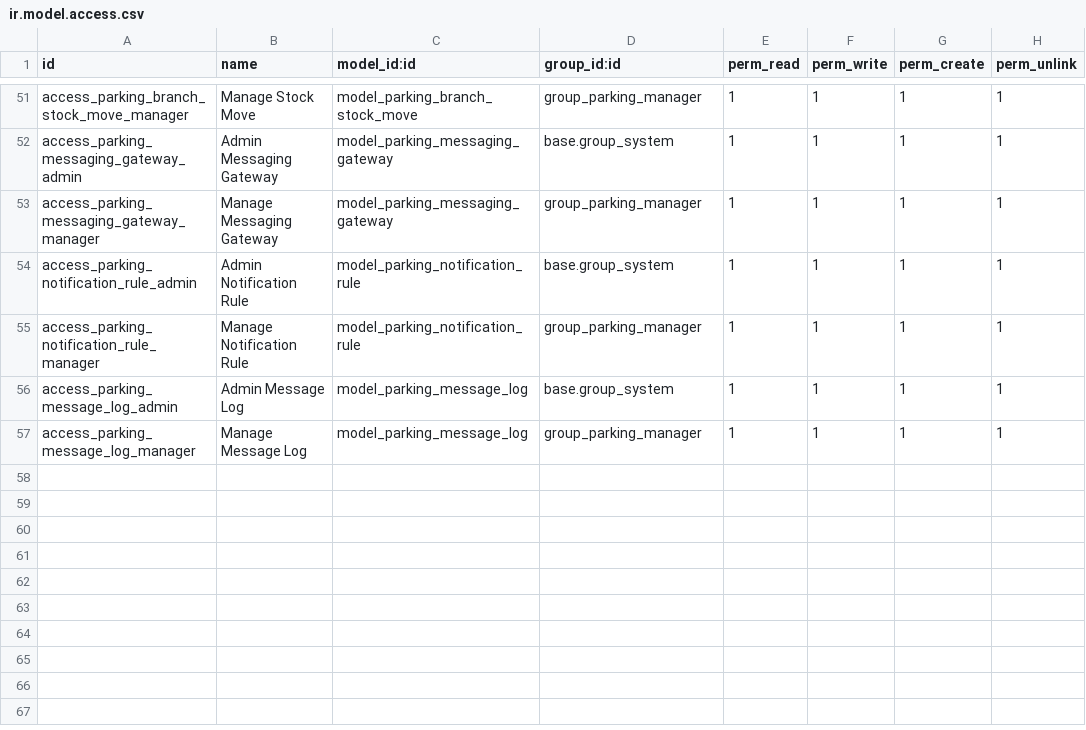
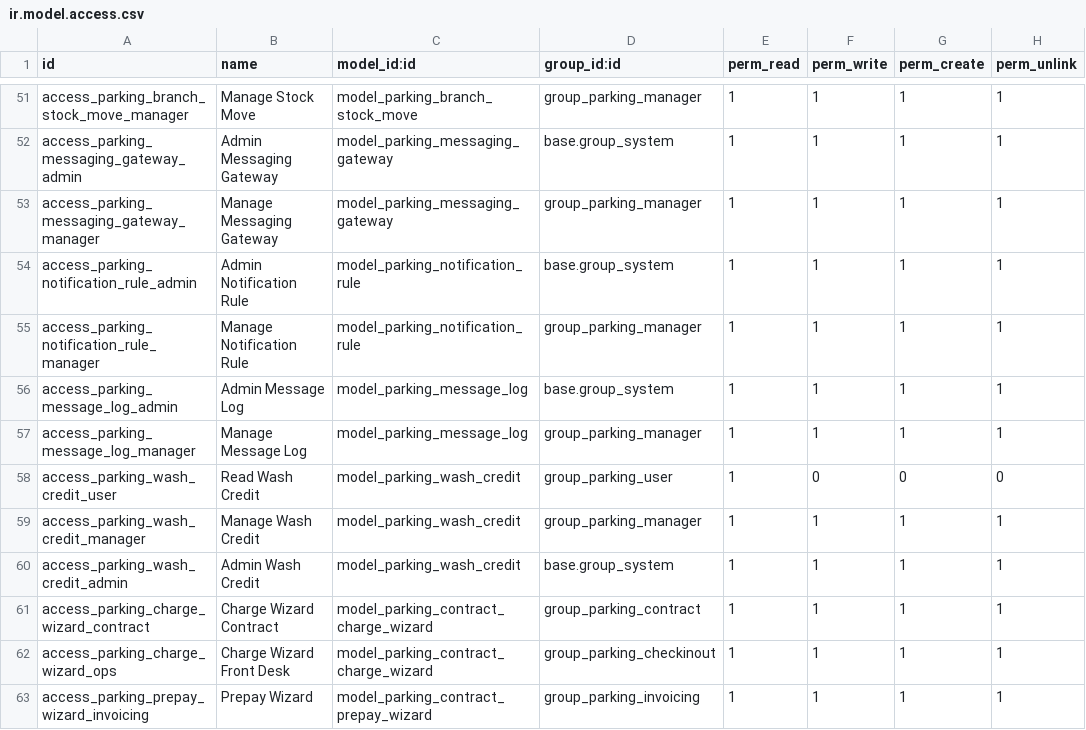
Before and after one commit to DMARQX/odoo-parking, a CSV file: security/ir.model.access.csv, drawn as a sheet; only a part is shown, gaps mark what is left out.

Commit message:
18.0.3.4.0: one-time vs recurring lines, sell/add charge, wash balance, bill remaining term, account statement
- Contract service lines are "Every invoice" (subscription add-on, x months) or "Once"
  (billed on the next invoice only, then linked to that invoice so it is never repeated).
- Sell / Add Charge wizard: invoice now on a separate invoice linked to the contract,
  add to the next invoice, or add to every invoice. Reception sales are invoiced separately.
- Wash balance ledger (allowance per invoiced month, purchases, expiry, opening balance)
  with a settings toggle to carry over unused monthly washes.
- Bill Remaining Term: one invoice for all months left, optional discount and instalment
  payment terms; periodic invoices stop.
- Account statement per contract and per customer (invoices, payments, running balance,
  overdue, unallocated payments), on screen and as PDF.
- Migration: goods (cover/safety) become one-time and are linked to the invoice that billed
  them; other services keep billing every invoice; opening wash credits.
- Arabic translations.

by DMAR

```diff
--- a/security/ir.model.access.csv
+++ b/security/ir.model.access.csv
@@ -57 +57,7 @@ access_parking_message_log_admin,Admin Message Log,model_parking_message_log,bas
 access_parking_message_log_manager,Manage Message Log,model_parking_message_log,group_parking_manager,1,1,1,1
+access_parking_wash_credit_user,Read Wash Credit,model_parking_wash_credit,group_parking_user,1,0,0,0
+access_parking_wash_credit_manager,Manage Wash Credit,model_parking_wash_credit,group_parking_manager,1,1,1,1
+access_parking_wash_credit_admin,Admin Wash Credit,model_parking_wash_credit,base.group_system,1,1,1,1
+access_parking_charge_wizard_contract,Charge Wizard Contract,model_parking_contract_charge_wizard,group_parking_contract,1,1,1,1
+access_parking_charge_wizard_ops,Charge Wizard Front Desk,model_parking_contract_charge_wizard,group_parking_checkinout,1,1,1,1
+access_parking_prepay_wizard_invoicing,Prepay Wizard,model_parking_contract_prepay_wizard,group_parking_invoicing,1,1,1,1
```
Also changed, not shown: 21 other files.
